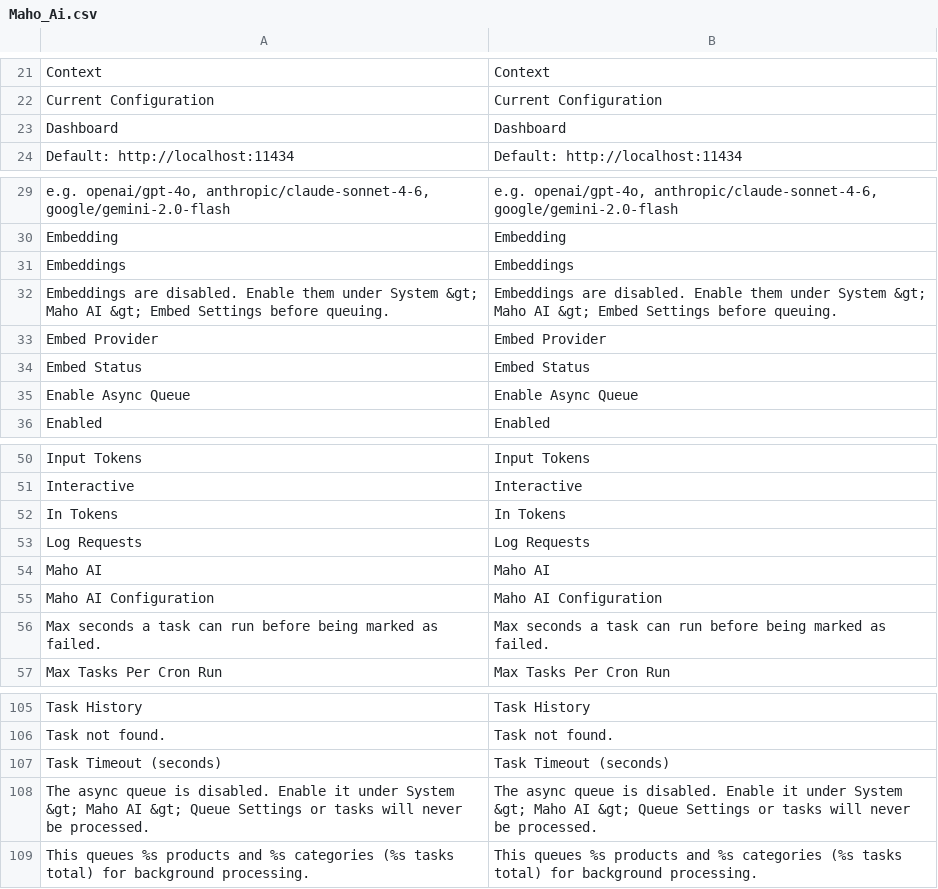
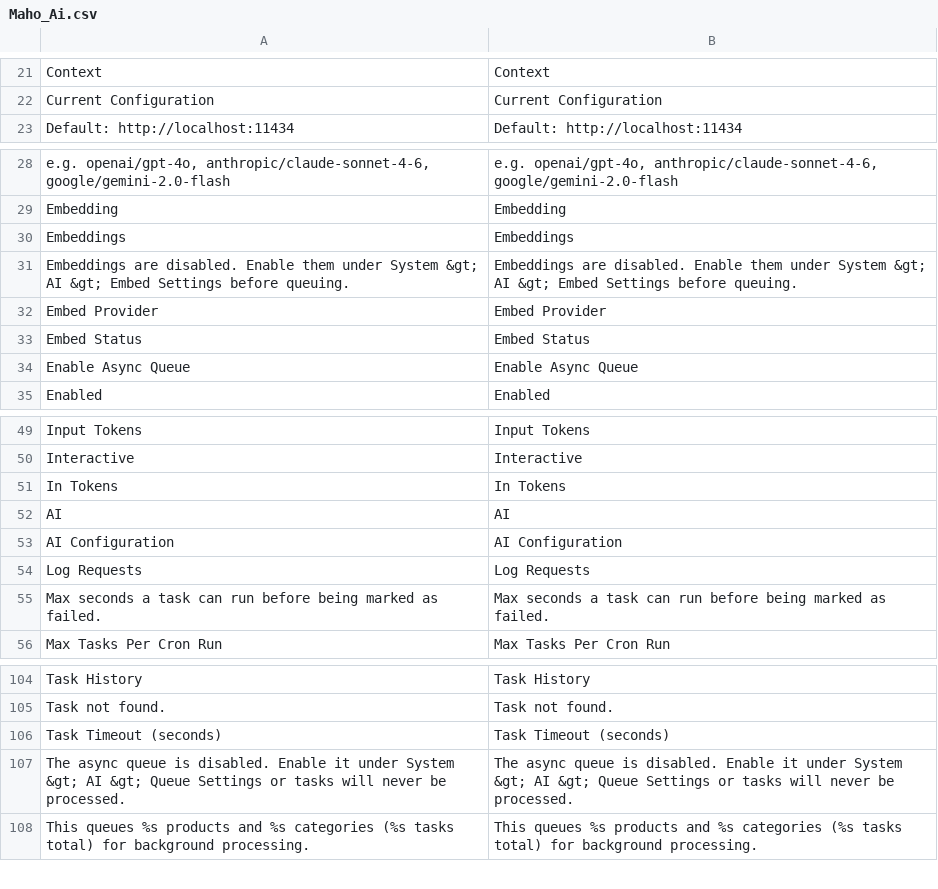
Before and after one commit to mageaustralia/maho, a CSV file: app/locale/en_US/Maho_Ai.csv, drawn as a sheet; only a part is shown, gaps mark what is left out.

Commit message:
refactor(ai): rename menu to AI, drop placeholder Dashboard, move next to Notifications
- Rename System > Maho AI to System > AI (matches the system config section label)
- Remove the redundant Dashboard child entry + dashboardAction; it only redirected to the config page
- Parent menu click now lands on Task History (the most useful screen)
- sort_order 17 places AI right after Notifications (15) in the System submenu
- Update error messages and ACL/menu translations to match

```diff
--- a/app/locale/en_US/Maho_Ai.csv
+++ b/app/locale/en_US/Maho_Ai.csv
@@ -22,3 +22,2 @@
 "Current Configuration","Current Configuration"
-"Dashboard","Dashboard"
 "Default: http://localhost:11434","Default: http://localhost:11434"
@@ -31,3 +30,3 @@
 "Embeddings","Embeddings"
-"Embeddings are disabled. Enable them under System &gt; Maho AI &gt; Embed Settings before queuing.","Embeddings are disabled. Enable them under System &gt; Maho AI &gt; Embed Settings before queuing."
+"Embeddings are disabled. Enable them under System &gt; AI &gt; Embed Settings before queuing.","Embeddings are disabled. Enable them under System &gt; AI &gt; Embed Settings before queuing."
 "Embed Provider","Embed Provider"
@@ -52,5 +51,5 @@
 "In Tokens","In Tokens"
+"AI","AI"
+"AI Configuration","AI Configuration"
 "Log Requests","Log Requests"
-"Maho AI","Maho AI"
-"Maho AI Configuration","Maho AI Configuration"
 "Max seconds a task can run before being marked as failed.","Max seconds a task can run before being marked as failed."
@@ -107,3 +106,3 @@
 "Task Timeout (seconds)","Task Timeout (seconds)"
-"The async queue is disabled. Enable it under System &gt; Maho AI &gt; Queue Settings or tasks will never be processed.","The async queue is disabled. Enable it under System &gt; Maho AI &gt; Queue Settings or tasks will never be processed."
+"The async queue is disabled. Enable it under System &gt; AI &gt; Queue Settings or tasks will never be processed.","The async queue is disabled. Enable it under System &gt; AI &gt; Queue Settings or tasks will never be processed."
 "This queues %s products and %s categories (%s tasks total) for background processing.","This queues %s products and %s categories (%s tasks total) for background processing."
```
Also changed, not shown: 2 other files.
